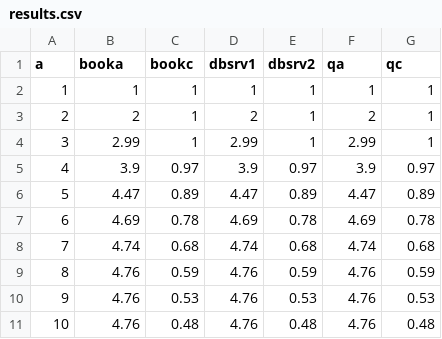
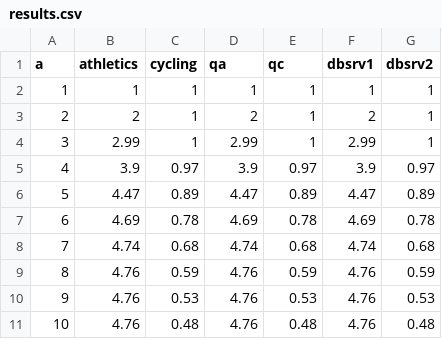
Before and after one commit to sshephard2/skewed-modelling, a CSV file: Reports/data/qddnr/results.csv, drawn as a sheet.

Commit message:
Relabel PEPA models and results and reformat LaTeX

```diff
--- a/Reports/data/qddnr/results.csv
+++ b/Reports/data/qddnr/results.csv
@@ -1,2 +1,2 @@
-a,booka,bookc,dbsrv1,dbsrv2,qa,qc
+a,athletics,cycling,qa,qc,dbsrv1,dbsrv2
 1,1,1,1,1,1,1
```
Also changed, not shown: Reports/data/micro/results.csv, Reports/data/qddwr/results.csv, 15 other files.
